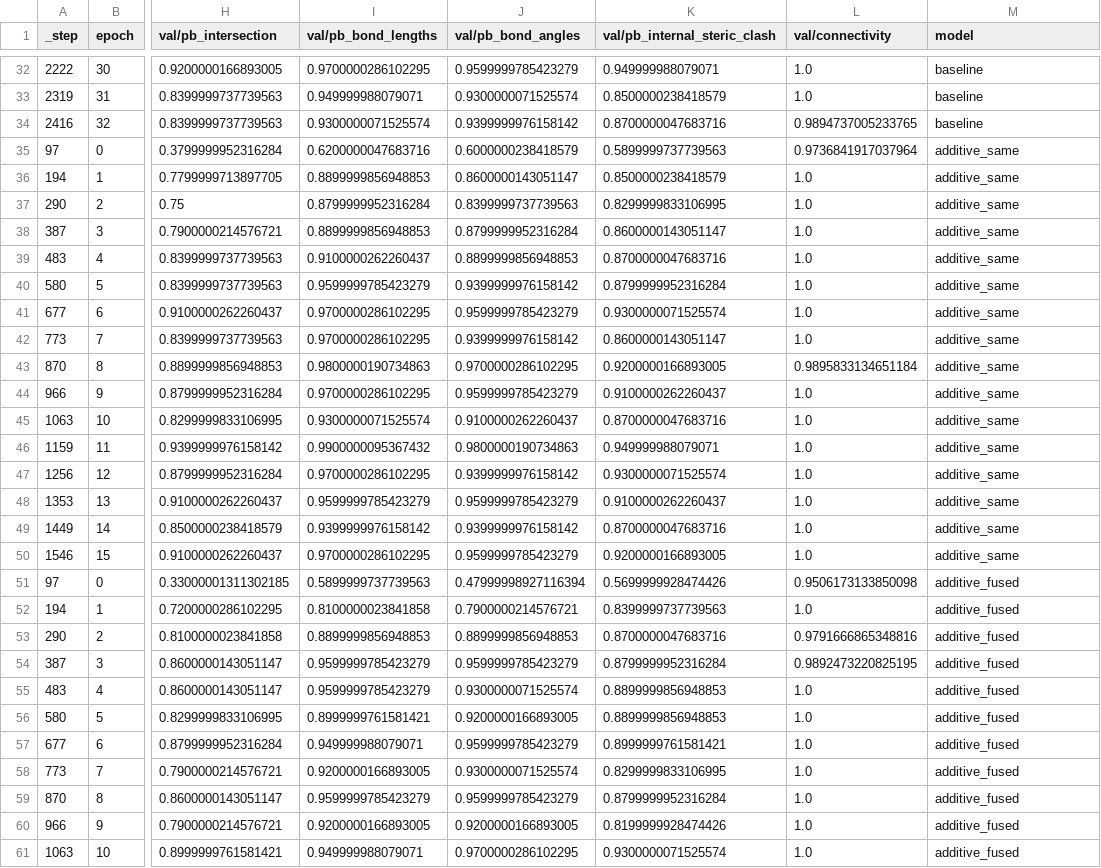
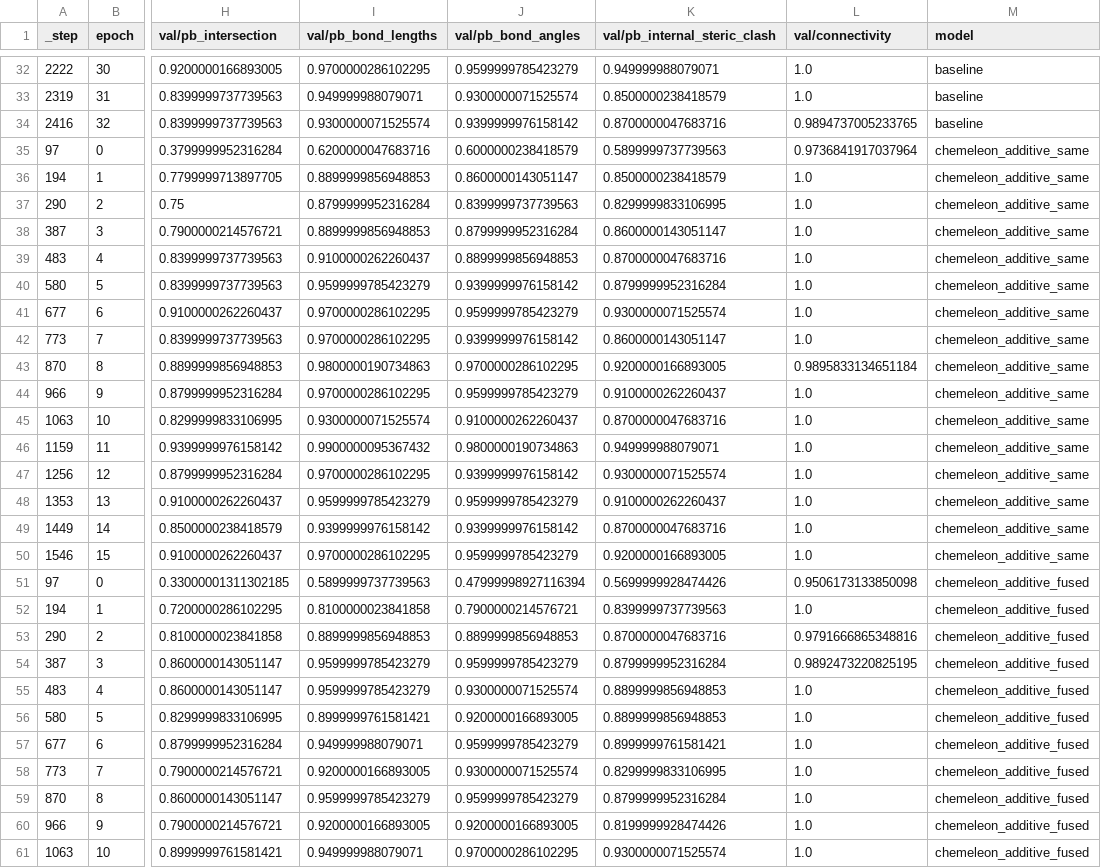
Before and after one commit to rs-gh/molecular-repa, a CSV file: evaluation/results/tabasco/geom/validation/validation_curves.csv, drawn as a sheet; only a part is shown, gaps mark what is left out; the diff covers the shown part only; the diff names each change by its address in the sheet, - before the commit and + after, or states it on an @@ line.

Commit message:
Rename CheMeleon model labels from additive_*/tradeoff_* to chemeleon_* for clarity

```diff
--- a/evaluation/results/tabasco/geom/validation/validation_curves.csv
+++ b/evaluation/results/tabasco/geom/validation/validation_curves.csv
-M35:M50 (model): additive_same
+M35:M50 (model): chemeleon_additive_same
-M51:M61 (model): additive_fused
+M51:M61 (model): chemeleon_additive_fused
```
Also changed, not shown: 38 edited cells elsewhere in this file, evaluation/results/tabasco/geom/evaluation/evaluation_summary.csv, 20 other files.
